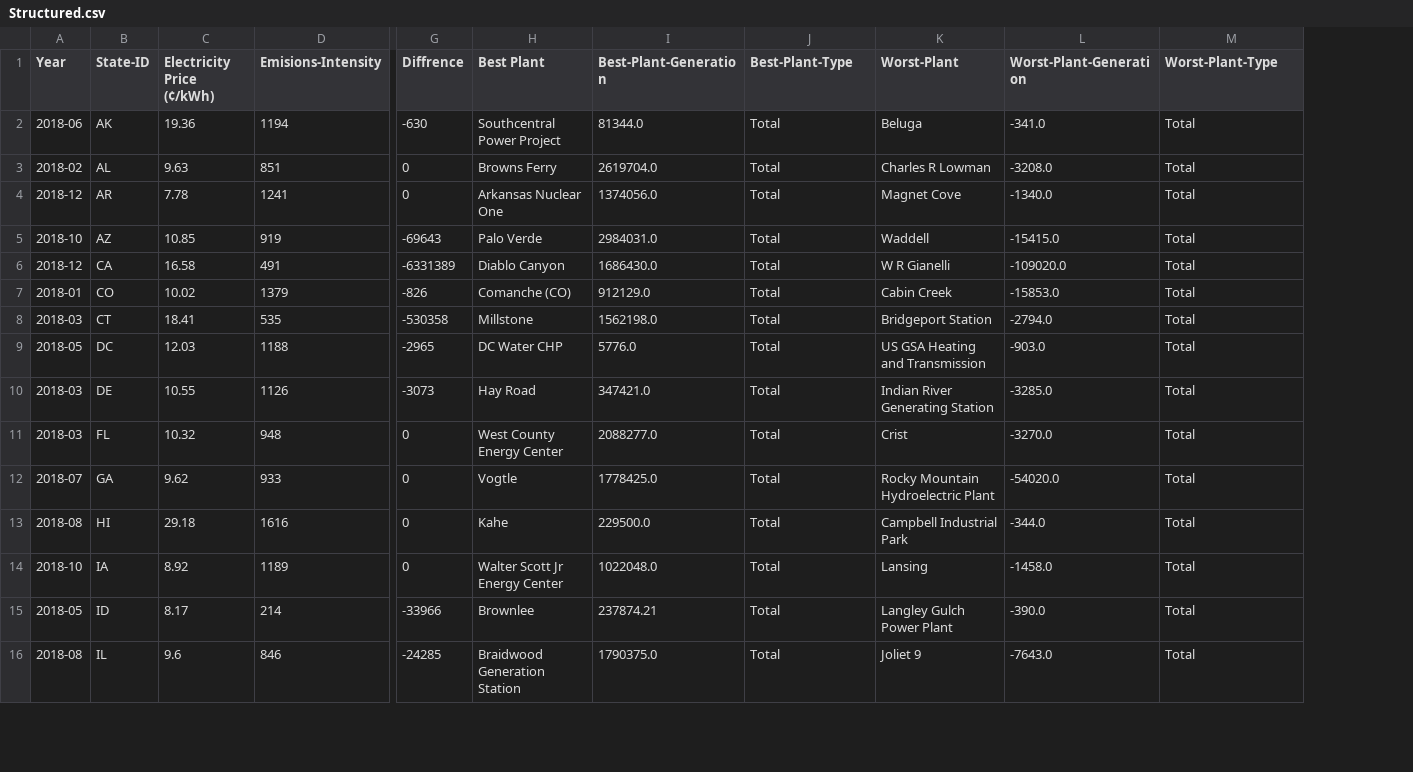
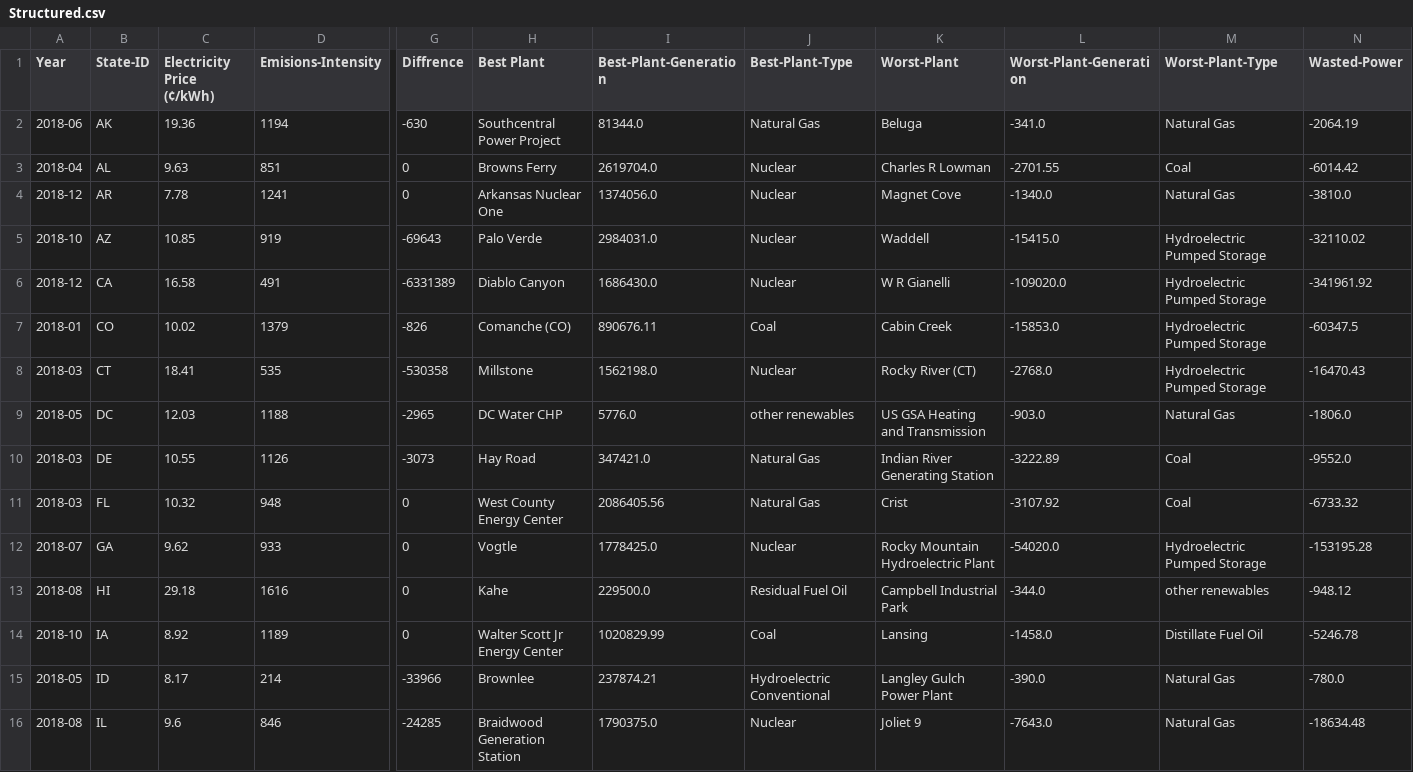
Before and after one commit to Elli0tB/Data-Wrangling, a CSV file: Final_Project/Structured.csv, drawn as a sheet; only a part is shown, gaps mark what is left out; the diff covers the shown part only; the diff names each change by its address in the sheet, - before the commit and + after, or states it on an @@ line.

```diff
--- a/Final_Project/Structured.csv
+++ b/Final_Project/Structured.csv
+column N (Wasted-Power), rows 2-16: -2064.19 | -6014.42 | -3810.0 | -32110.02 | -341961.92 | -60347.5 | -16470.43 | -1806.0 | -9552.0 | -6733.32 | -153195.28 | -948.12 | -5246.78 | -780.0 | -18634.48
-J2 (Best-Plant-Type): Total
+J2 (Best-Plant-Type): Natural Gas
-M2 (Worst-Plant-Type): Total
+M2 (Worst-Plant-Type): Natural Gas
-A3 (Year): 2018-02
+A3 (Year): 2018-04
-J3:J6 (Best-Plant-Type): Total
+J3:J6 (Best-Plant-Type): Nuclear
-L3 (Worst-Plant-Generation): -3208.0
+L3 (Worst-Plant-Generation): -2701.55
-M3 (Worst-Plant-Type): Total
+M3 (Worst-Plant-Type): Coal
-M4 (Worst-Plant-Type): Total
+M4 (Worst-Plant-Type): Natural Gas
-M5:M8 (Worst-Plant-Type): Total
+M5:M8 (Worst-Plant-Type): Hydroelectric Pumped Storage
-I7 (Best-Plant-Generation): 912129.0
+I7 (Best-Plant-Generation): 890676.11
-J7 (Best-Plant-Type): Total
+J7 (Best-Plant-Type): Coal
-J8 (Best-Plant-Type): Total
+J8 (Best-Plant-Type): Nuclear
-K8 (Worst-Plant): Bridgeport Station
+K8 (Worst-Plant): Rocky River (CT)
-L8 (Worst-Plant-Generation): -2794.0
+L8 (Worst-Plant-Generation): -2768.0
-J9 (Best-Plant-Type): Total
+J9 (Best-Plant-Type): other renewables
-M9 (Worst-Plant-Type): Total
+M9 (Worst-Plant-Type): Natural Gas
-J10:J11 (Best-Plant-Type): Total
+J10:J11 (Best-Plant-Type): Natural Gas
-L10 (Worst-Plant-Generation): -3285.0
+L10 (Worst-Plant-Generation): -3222.89
-M10:M11 (Worst-Plant-Type): Total
+M10:M11 (Worst-Plant-Type): Coal
-I11 (Best-Plant-Generation): 2088277.0
+I11 (Best-Plant-Generation): 2086405.56
-L11 (Worst-Plant-Generation): -3270.0
+L11 (Worst-Plant-Generation): -3107.92
-J12 (Best-Plant-Type): Total
+J12 (Best-Plant-Type): Nuclear
-M12 (Worst-Plant-Type): Total
+M12 (Worst-Plant-Type): Hydroelectric Pumped Storage
-J13 (Best-Plant-Type): Total
+J13 (Best-Plant-Type): Residual Fuel Oil
-M13 (Worst-Plant-Type): Total
+M13 (Worst-Plant-Type): other renewables
-I14 (Best-Plant-Generation): 1022048.0
+I14 (Best-Plant-Generation): 1020829.99
-J14 (Best-Plant-Type): Total
+J14 (Best-Plant-Type): Coal
-M14 (Worst-Plant-Type): Total
+M14 (Worst-Plant-Type): Distillate Fuel Oil
-J15 (Best-Plant-Type): Total
+J15 (Best-Plant-Type): Hydroelectric Conventional
-M15:M16 (Worst-Plant-Type): Total
+M15:M16 (Worst-Plant-Type): Natural Gas
-J16 (Best-Plant-Type): Total
+J16 (Best-Plant-Type): Nuclear
```
Also changed, not shown: 85 edited cells elsewhere in this file, 12 other files.
